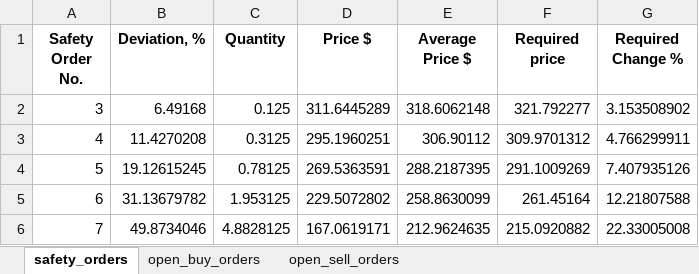
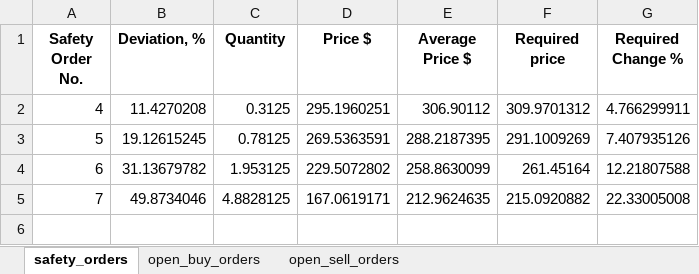
Before and after one commit to RoryGlenn/DCA_Bot, an Excel workbook: src/kraken_files/excel_files/AAVEUSD.xlsx, sheet safety_orders, drawn as a sheet; values as stored, in another font and other column widths than the file's, no borders; the diff names each change by its address in the sheet, - before the commit and + after, or states it on an @@ line.

```diff
--- a/src/kraken_files/excel_files/AAVEUSD.xlsx (sheet safety_orders)
+++ b/src/kraken_files/excel_files/AAVEUSD.xlsx (sheet safety_orders)
-row 2: 3 | 6.49168 | 0.125 | 311.6445289 | 318.6062148 | 321.792277 | 3.153508902
```
Also changed, not shown: sheet open_buy_orders, sheet open_sell_orders, src/kraken_files/excel_files/BATUSD.xlsx, src/kraken_files/excel_files/KNCUSD.xlsx, 12 other files.
